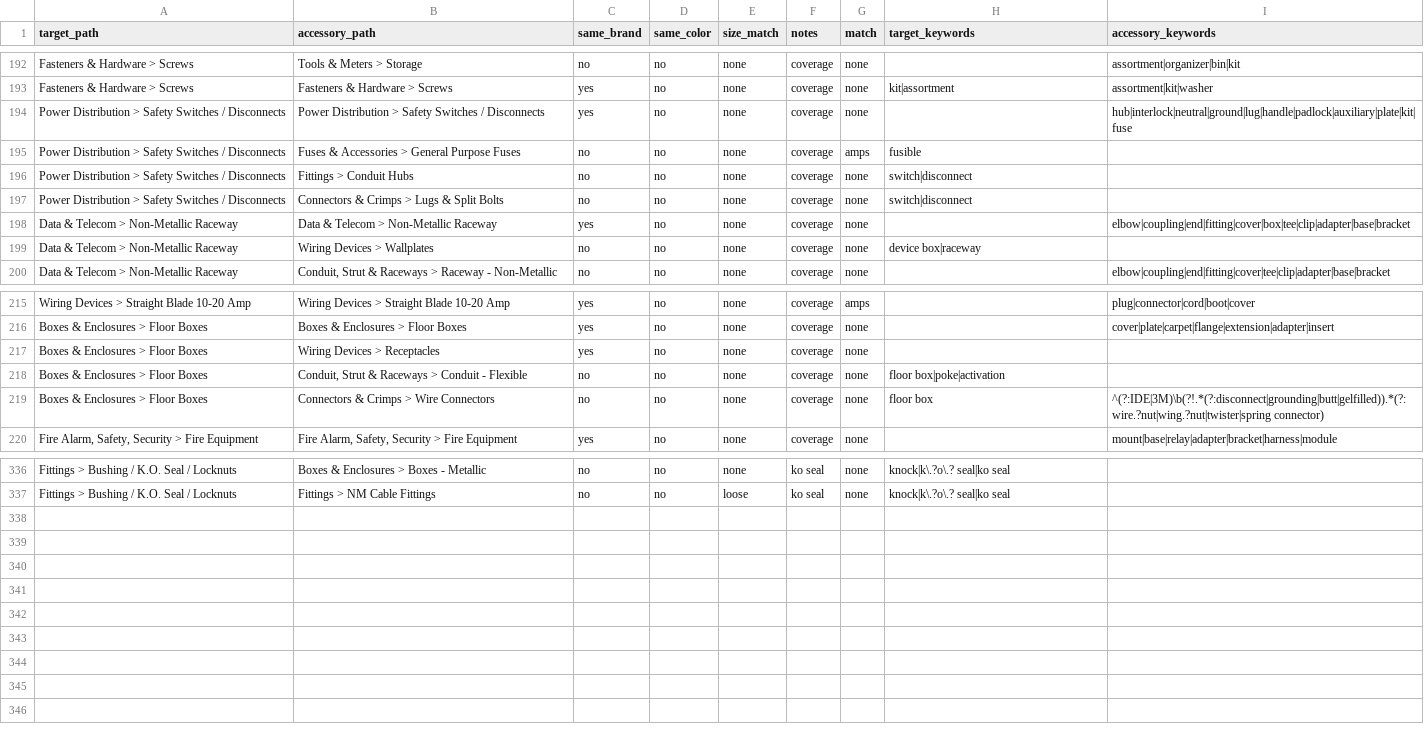
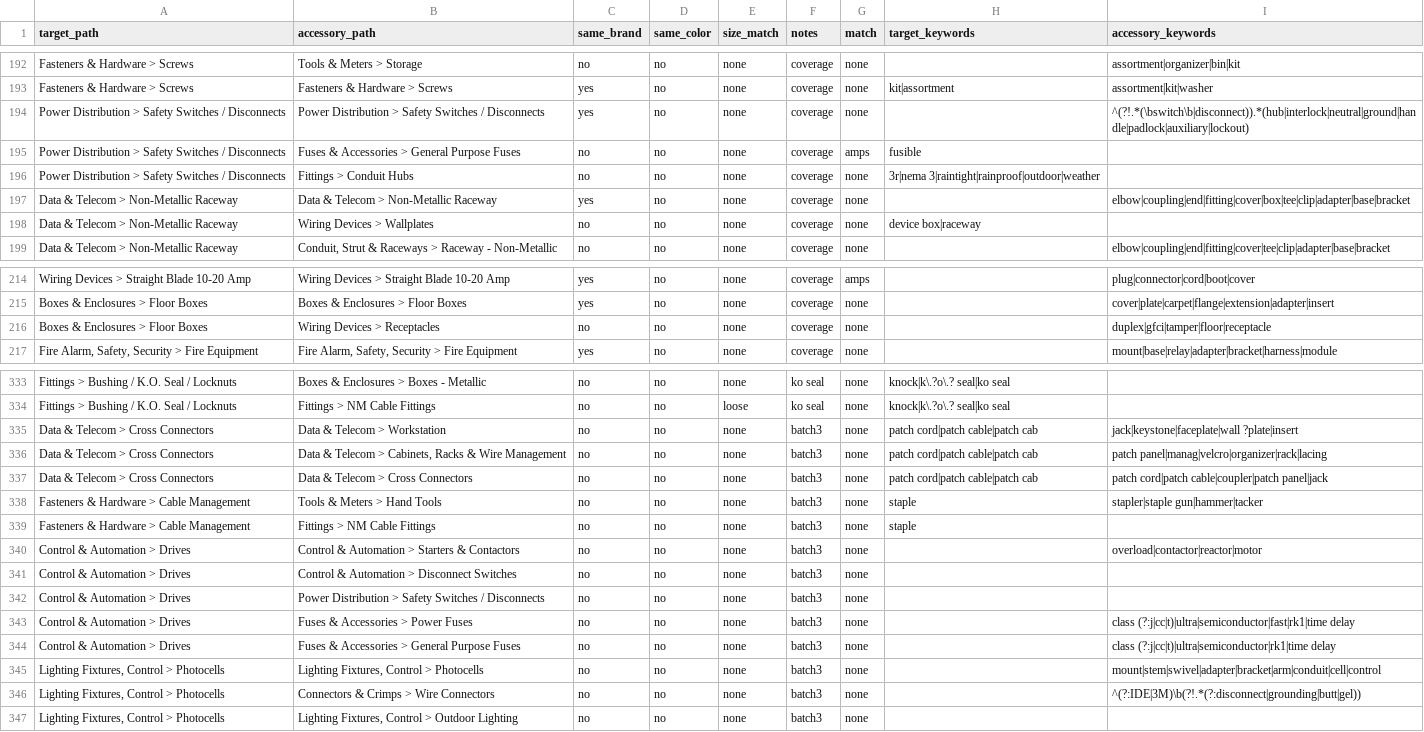
Before and after one commit to BlazerElectric/BLAZER.PROD, a CSV file: accessory_rules.csv, drawn as a sheet; only a part is shown, gaps mark what is left out; the diff covers the shown part only.

```diff
--- a/accessory_rules.csv
+++ b/accessory_rules.csv
@@ -193,6 +193,5 @@ Fasteners & Hardware > Screws,Tools & Meters > Storage,no,no,none,coverage,none,
 Fasteners & Hardware > Screws,Fasteners & Hardware > Screws,yes,no,none,coverage,none,kit|assortment,assortment|kit|washer
-Power Distribution > Safety Switches / Disconnects,Power Distribution > Safety Switches / Disconnects,yes,no,none,coverage,none,,hub|interlock|neutral|ground|lug|handle|padlock|auxiliary|plate|kit|fuse
+Power Distribution > Safety Switches / Disconnects,Power Distribution > Safety Switches / Disconnects,yes,no,none,coverage,none,,^(?!.*(\bswitch\b|disconnect)).*(hub|interlock|neutral|ground|handle|padlock|auxiliary|lockout)
 Power Distribution > Safety Switches / Disconnects,Fuses & Accessories > General Purpose Fuses,no,no,none,coverage,amps,fusible,
-Power Distribution > Safety Switches / Disconnects,Fittings > Conduit Hubs,no,no,none,coverage,none,switch|disconnect,
-Power Distribution > Safety Switches / Disconnects,Connectors & Crimps > Lugs & Split Bolts,no,no,none,coverage,none,switch|disconnect,
+Power Distribution > Safety Switches / Disconnects,Fittings > Conduit Hubs,no,no,none,coverage,none,3r|nema 3|raintight|rainproof|outdoor|weather,
 Data & Telecom > Non-Metallic Raceway,Data & Telecom > Non-Metallic Raceway,yes,no,none,coverage,none,,elbow|coupling|end|fitting|cover|box|tee|clip|adapter|base|bracket
@@ -216,5 +215,3 @@ Wiring Devices > Straight Blade 10-20 Amp,Wiring Devices > Straight Blade 10-20
 Boxes & Enclosures > Floor Boxes,Boxes & Enclosures > Floor Boxes,yes,no,none,coverage,none,,cover|plate|carpet|flange|extension|adapter|insert
-Boxes & Enclosures > Floor Boxes,Wiring Devices > Receptacles,yes,no,none,coverage,none,,
-Boxes & Enclosures > Floor Boxes,"Conduit, Strut & Raceways > Conduit - Flexible",no,no,none,coverage,none,floor box|poke|activation,
-Boxes & Enclosures > Floor Boxes,Connectors & Crimps > Wire Connectors,no,no,none,coverage,none,floor box,^(?:IDE|3M)\b(?!.*(?:disconnect|grounding|butt|gelfilled)).*(?:wire.?nut|wing.?nut|twister|spring connector)
+Boxes & Enclosures > Floor Boxes,Wiring Devices > Receptacles,no,no,none,coverage,none,,duplex|gfci|tamper|floor|receptacle
 "Fire Alarm, Safety, Security > Fire Equipment","Fire Alarm, Safety, Security > Fire Equipment",yes,no,none,coverage,none,,mount|base|relay|adapter|bracket|harness|module
@@ -337 +334,14 @@ Fittings > Bushing / K.O. Seal / Locknuts,Boxes & Enclosures > Boxes - Metallic,
 Fittings > Bushing / K.O. Seal / Locknuts,Fittings > NM Cable Fittings,no,no,loose,ko seal,none,knock|k\.?o\.? seal|ko seal,
+Data & Telecom > Cross Connectors,Data & Telecom > Workstation,no,no,none,batch3,none,patch cord|patch cable|patch cab,jack|keystone|faceplate|wall ?plate|insert
+Data & Telecom > Cross Connectors,"Data & Telecom > Cabinets, Racks & Wire Management",no,no,none,batch3,none,patch cord|patch cable|patch cab,patch panel|manag|velcro|organizer|rack|lacing
+Data & Telecom > Cross Connectors,Data & Telecom > Cross Connectors,no,no,none,batch3,none,patch cord|patch cable|patch cab,patch cord|patch cable|coupler|patch panel|jack
+Fasteners & Hardware > Cable Management,Tools & Meters > Hand Tools,no,no,none,batch3,none,staple,stapler|staple gun|hammer|tacker
+Fasteners & Hardware > Cable Management,Fittings > NM Cable Fittings,no,no,none,batch3,none,staple,
+Control & Automation > Drives,Control & Automation > Starters & Contactors,no,no,none,batch3,none,,overload|contactor|reactor|motor
+Control & Automation > Drives,Control & Automation > Disconnect Switches,no,no,none,batch3,none,,
+Control & Automation > Drives,Power Distribution > Safety Switches / Disconnects,no,no,none,batch3,none,,
+Control & Automation > Drives,Fuses & Accessories > Power Fuses,no,no,none,batch3,none,,class (?:j|cc|t)|ultra|semiconductor|fast|rk1|time delay
+Control & Automation > Drives,Fuses & Accessories > General Purpose Fuses,no,no,none,batch3,none,,class (?:j|cc|t)|ultra|semiconductor|rk1|time delay
+"Lighting Fixtures, Control > Photocells","Lighting Fixtures, Control > Photocells",no,no,none,batch3,none,,mount|stem|swivel|adapter|bracket|arm|conduit|cell|control
+"Lighting Fixtures, Control > Photocells",Connectors & Crimps > Wire Connectors,no,no,none,batch3,none,,^(?:IDE|3M)\b(?!.*(?:disconnect|grounding|butt|gel))
+"Lighting Fixtures, Control > Photocells","Lighting Fixtures, Control > Outdoor Lighting",no,no,none,batch3,none,,
```
Also changed, not shown: 6 edited cells elsewhere in this file, 1 other file.
